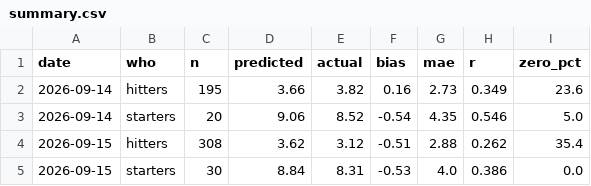
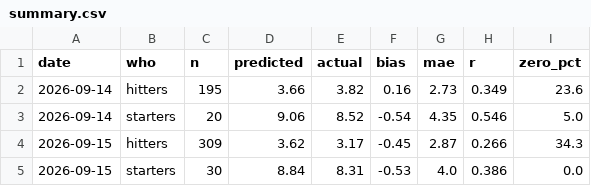
Before and after one commit to Albierrto/philly-special-lab, a CSV file: data/scorecard/summary.csv, drawn as a sheet.

```diff
--- a/data/scorecard/summary.csv
+++ b/data/scorecard/summary.csv
@@ -3,3 +3,3 @@ date,who,n,predicted,actual,bias,mae,r,zero_pct
 2026-09-14,starters,20,9.06,8.52,-0.54,4.35,0.546,5.0
-2026-09-15,hitters,308,3.62,3.12,-0.51,2.88,0.262,35.4
+2026-09-15,hitters,309,3.62,3.17,-0.45,2.87,0.266,34.3
 2026-09-15,starters,30,8.84,8.31,-0.53,4.0,0.386,0.0
```
Also changed, not shown: data/scorecard/2026-09-14.csv, 2 other files.
